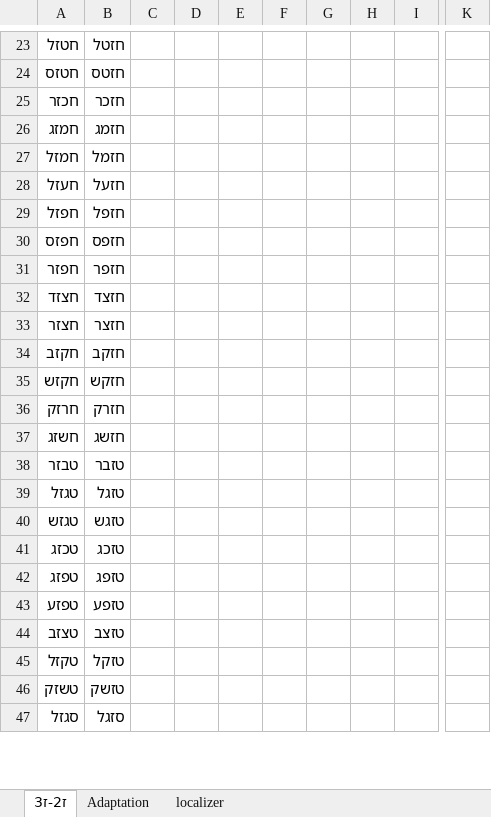
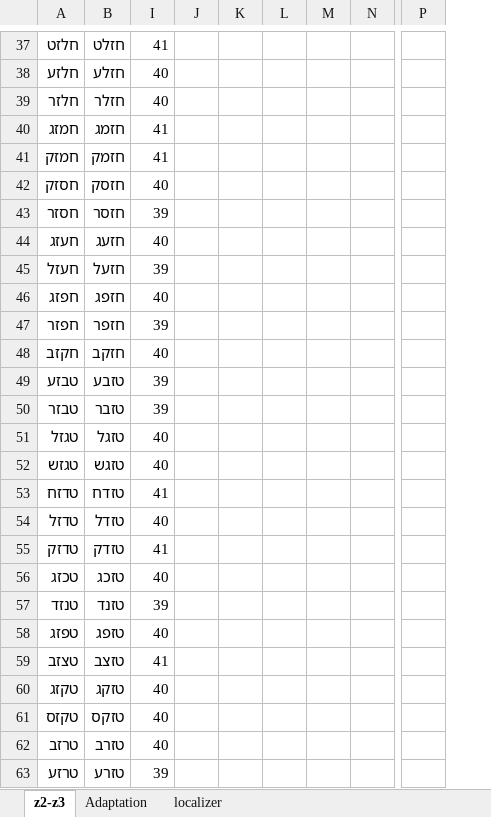
Before and after one commit to ronimaimon/letter_position, an Excel workbook: exp_words.xlsx, sheet z2-z3, drawn as a sheet; only a part is shown, gaps mark what is left out; values as stored, in another font and other column widths than the file's, no borders; removed rows and columns are numbered as before the commit, all else as after; rows hold the shown columns only; the diff covers the shown part only; the diff names each change by its address in the sheet, - before the commit and + after, or states it on an @@ line.

Commit message:
update to exp words

```diff
--- a/exp_words.xlsx (sheet z2-z3)
+++ b/exp_words.xlsx (sheet z2-z3)
-sheet tab: ז2-ז3
+sheet tab: z2-z3
@@ column C hidden, empty @@
@@ column D hidden, empty @@
@@ column E hidden, empty @@
+column I, row 37: 41; row 40: 41; row 45: 39; rows 47-48: 39 | 40; rows 50-52: 39 | 40 | 40; row 56: 40; rows 58-59: 40 | 41
+column K, empty
@@ column H hidden, empty @@
+column M, empty
-column K, empty
+column P, empty
-A37: חטזל
+A37: חלזט
-B37: חזטל
+B37: חזלט
-row 24: חטזס | חזטס
-row 25: חכזר | חזכר
+row 38: חלזע | חזלע | 40
+row 39: חלזר | חזלר | 40
-row 27: חמזל | חזמל
+row 41: חמזק | חזמק | 41
+row 42: חסזק | חזסק | 40
+row 43: חסזר | חזסר | 39
+row 44: חעזג | חזעג | 40
-row 29: חפזל | חזפל
-row 30: חפזס | חזפס
+row 46: חפזג | חזפג | 40
-row 32: חצזד | חזצד
-row 33: חצזר | חזצר
-row 35: חקזש | חזקש
-row 36: חרזק | חזרק
-row 37: חשזג | חזשג
+row 49: טבזע | טזבע | 39
+row 53: טדזח | טזדח | 41
+row 54: טדזל | טזדל | 40
+row 55: טדזק | טזדק | 41
+row 57: טנזד | טזנד | 39
-row 43: טפזע | טזפע
-row 45: טקזל | טזקל
-row 46: טשזק | טזשק
-row 47: סגזל | סזגל
+row 60: טקזג | טזקג | 40
+row 61: טקזס | טזקס | 40
+row 62: טרזב | טזרב | 40
+row 63: טרזע | טזרע | 39
```
Also changed, not shown: 78 added rows, 40 removed rows and 29 edited cells elsewhere in this sheet, formulas that keep their value, hidden cells.
